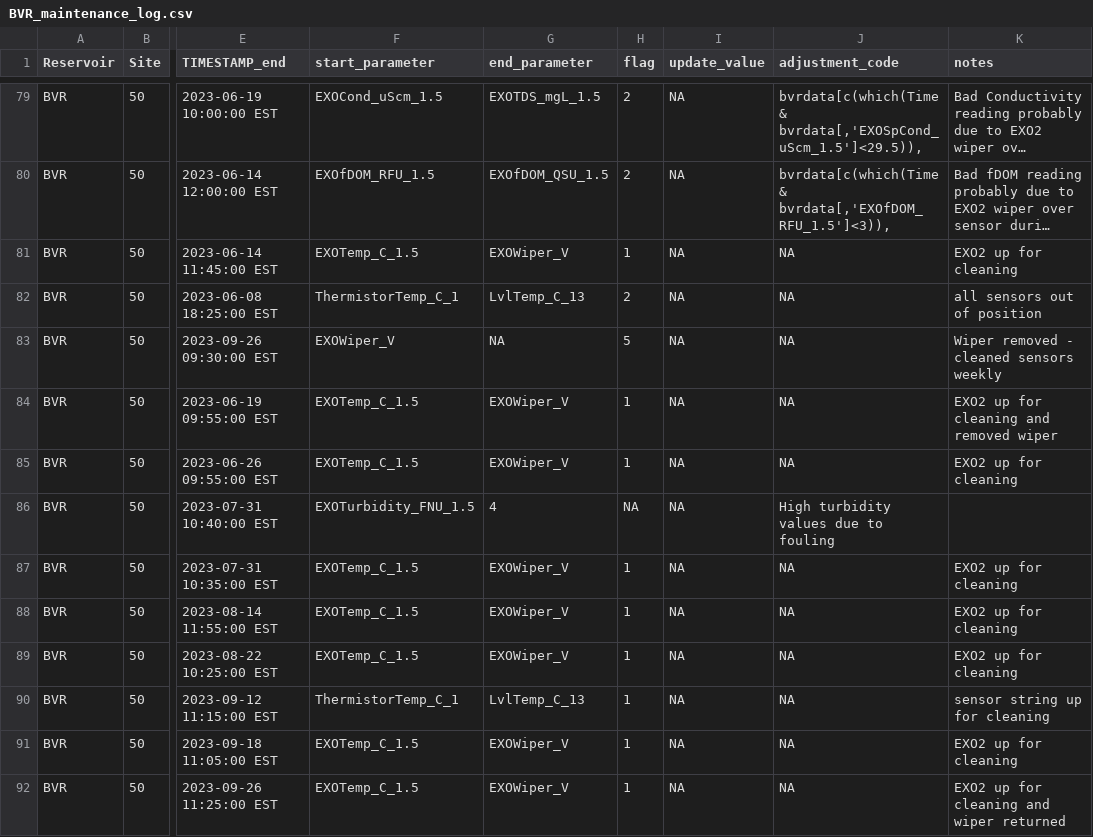
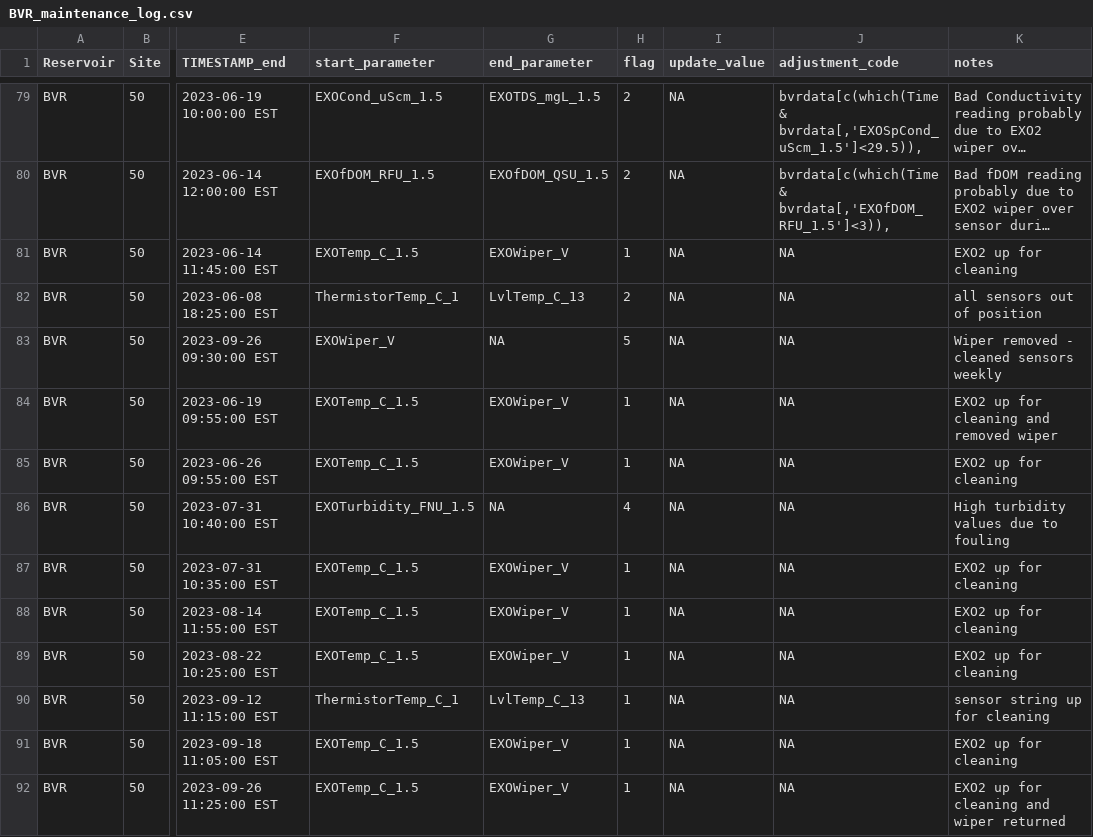
Before and after one commit to FLARE-forecast/BVRE-data, a CSV file: BVR_maintenance_log.csv, drawn as a sheet; only a part is shown, gaps mark what is left out; long unchanged cells end in …; the diff names each change by its address in the sheet, - before the commit and + after, or states it on an @@ line.

Commit message:
Forgot to add a NA

```diff
--- a/BVR_maintenance_log.csv
+++ b/BVR_maintenance_log.csv
-G86 (end_parameter): 4
+G86 (end_parameter): NA
-H86 (flag): NA
+H86 (flag): 4
-J86 (adjustment_code): High turbidity values due to fouling
+J86 (adjustment_code): NA
-K86 (notes): (empty)
+K86 (notes): High turbidity values due to fouling
```
